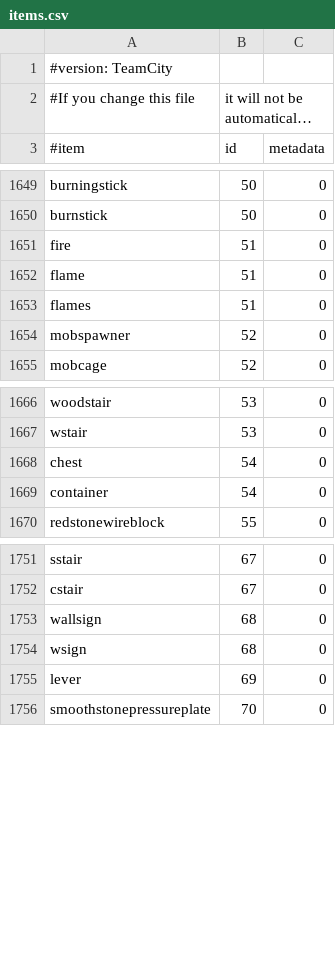
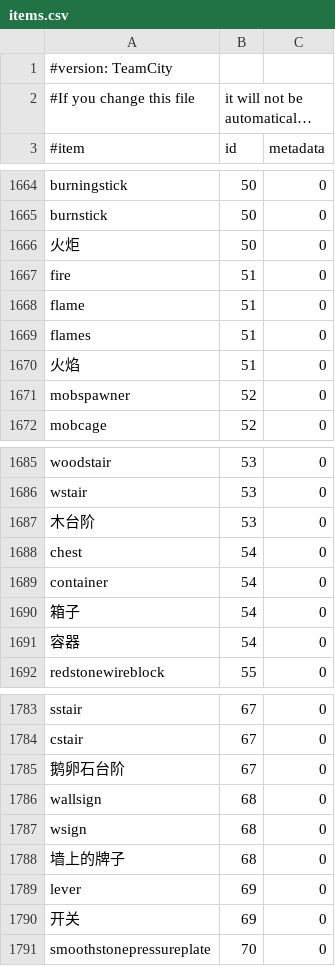
Before and after one commit to Nekocraft/Essentials, a CSV file: Essentials/src/items.csv, drawn as a sheet; only a part is shown, gaps mark what is left out; long unchanged cells end in …; the diff covers the shown part only.

```diff
--- a/Essentials/src/items.csv
+++ b/Essentials/src/items.csv
@@ -1650,2 +1665,3 @@ burningstick,50,0
 burnstick,50,0
+火炬,50,0
 fire,51,0
@@ -1653,2 +1669,3 @@ flame,51,0
 flames,51,0
+火焰,51,0
 mobspawner,52,0
@@ -1667,4 +1686,7 @@ woodstair,53,0
 wstair,53,0
+木台阶,53,0
 chest,54,0
 container,54,0
+箱子,54,0
+容器,54,0
 redstonewireblock,55,0
@@ -1752,5 +1784,8 @@ sstair,67,0
 cstair,67,0
+鹅卵石台阶,67,0
 wallsign,68,0
 wsign,68,0
+墙上的牌子,68,0
 lever,69,0
+开关,69,0
 smoothstonepressureplate,70,0
```
Also changed, not shown: 28 added rows elsewhere in this file.
